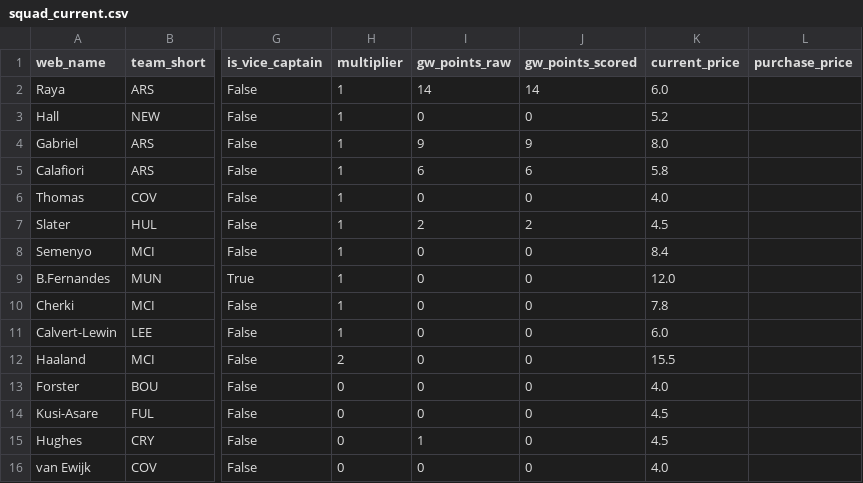
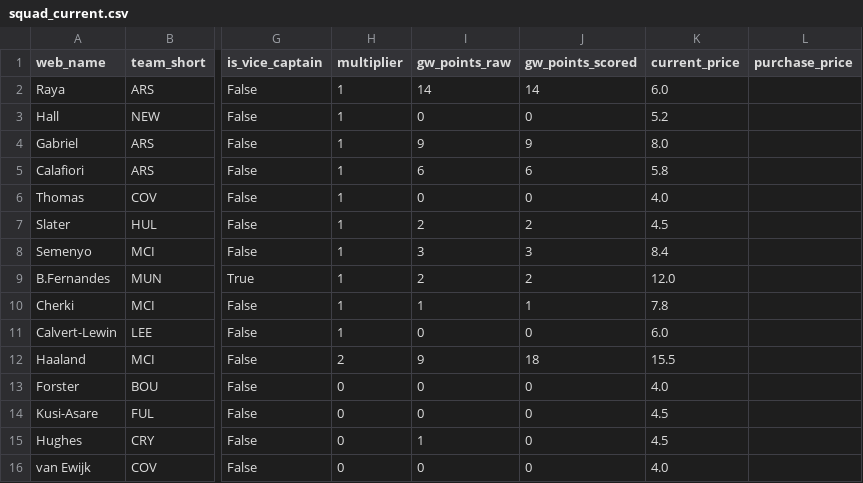
Before and after one commit to Quikksilva/FPLAIAssistant, a CSV file: fpl_data/squad_current.csv, drawn as a sheet; only a part is shown, gaps mark what is left out; the diff names each change by its address in the sheet, - before the commit and + after, or states it on an @@ line.

```diff
--- a/fpl_data/squad_current.csv
+++ b/fpl_data/squad_current.csv
-I8 (gw_points_raw): 0
+I8 (gw_points_raw): 3
-J8 (gw_points_scored): 0
+J8 (gw_points_scored): 3
-I9 (gw_points_raw): 0
+I9 (gw_points_raw): 2
-J9 (gw_points_scored): 0
+J9 (gw_points_scored): 2
-I10 (gw_points_raw): 0
+I10 (gw_points_raw): 1
-J10 (gw_points_scored): 0
+J10 (gw_points_scored): 1
-I12 (gw_points_raw): 0
+I12 (gw_points_raw): 9
-J12 (gw_points_scored): 0
+J12 (gw_points_scored): 18
```
Also changed, not shown: fpl_data/fixtures.csv, fpl_data/manager_summary.csv, 3 other files.
